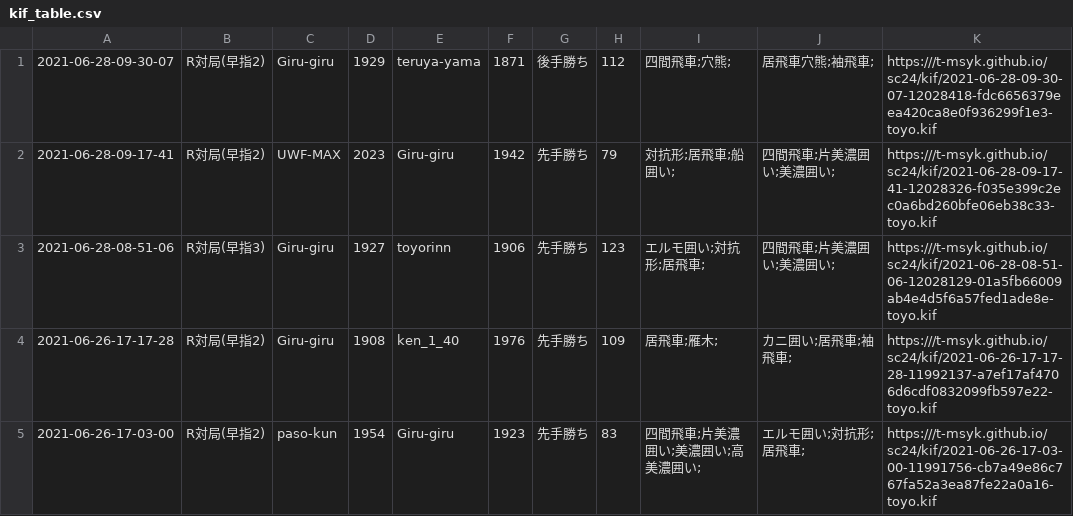
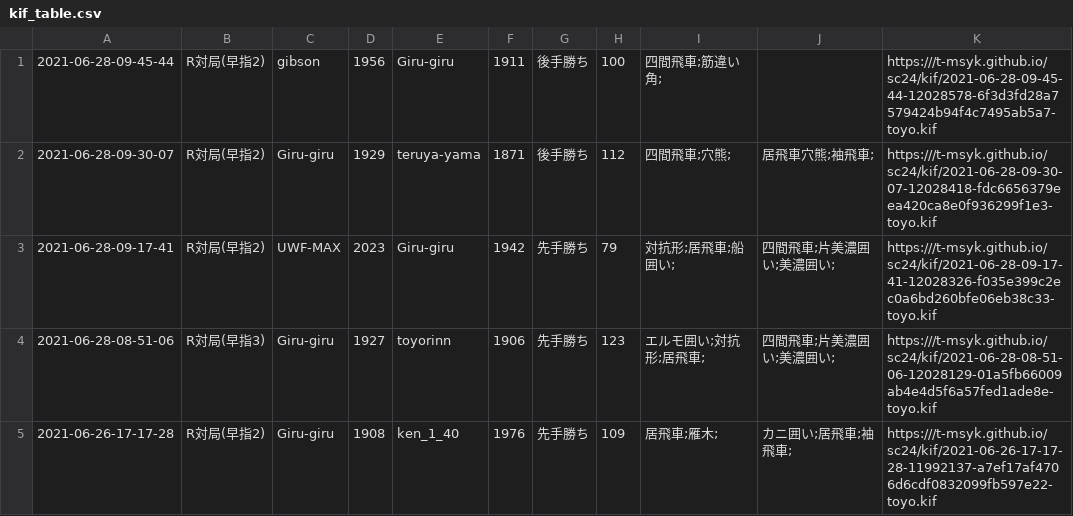
Before and after one commit to t-msyk/t-msyk.github.io, a CSV file: sc24/kif_table.csv, drawn as a sheet; only a part is shown; the shorter side is filled out with more unchanged rows; the diff names each change by its address in the sheet, - before the commit and + after, or states it on an @@ line.

Commit message:
Add data

```diff
--- a/sc24/kif_table.csv
+++ b/sc24/kif_table.csv
+row 1: 2021-06-28-09-45-44 | R対局(早指2) | gibson | 1956 | Giru-giru | 1911 | 後手勝ち | 100 | 四間飛車;筋違い角; |  | https:///t-msyk.github.io/sc24/kif/2021-06-28-09-45-44-12028578-6f3d3fd28a7579424b94f4c7495ab5a7-toyo.kif
```
Also changed, not shown: 2 other files.
